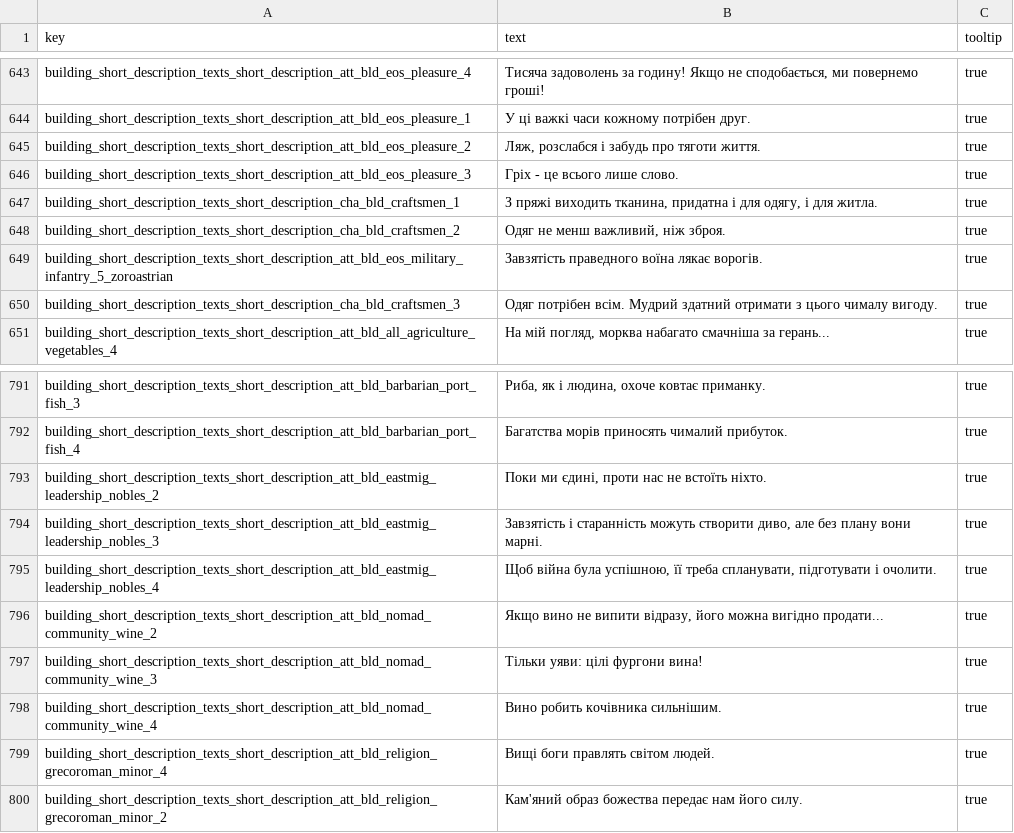
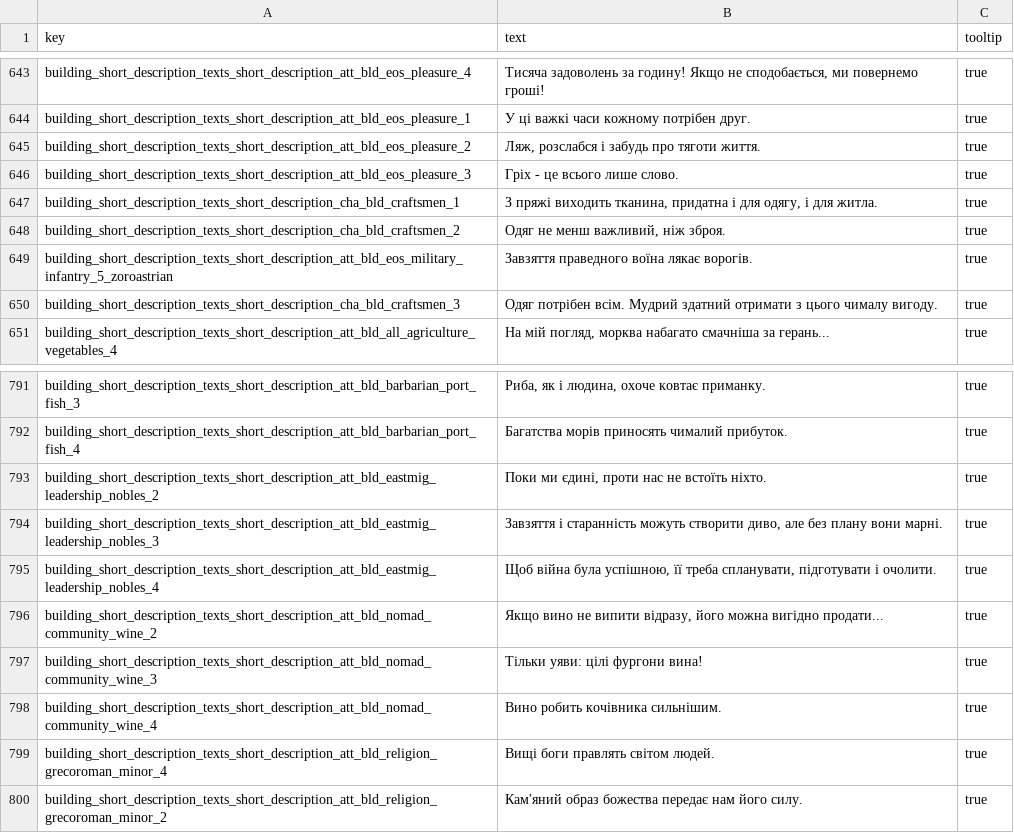
Before and after one commit to mshdevtech/mk1212ad_ukrainian_translation, a TSV file: translation/text/db/building_short_description_texts.loc.tsv, drawn as a sheet; only a part is shown, gaps mark what is left out.

```diff
--- a/translation/text/db/building_short_description_texts.loc.tsv
+++ b/translation/text/db/building_short_description_texts.loc.tsv
@@ -648,3 +648,3 @@ building_short_description_texts_short_description_cha_bld_craftsmen_1	З пря
 building_short_description_texts_short_description_cha_bld_craftsmen_2	Одяг не менш важливий, ніж зброя.	true
-building_short_description_texts_short_description_att_bld_eos_military_infantry_5_zoroastrian	Завзятість праведного воїна лякає ворогів.	true
+building_short_description_texts_short_description_att_bld_eos_military_infantry_5_zoroastrian	Завзяття праведного воїна лякає ворогів.	true
 building_short_description_texts_short_description_cha_bld_craftsmen_3	Одяг потрібен всім. Мудрий здатний отримати з цього чималу вигоду.	true
@@ -793,3 +793,3 @@ building_short_description_texts_short_description_att_bld_barbarian_port_fish_4
 building_short_description_texts_short_description_att_bld_eastmig_leadership_nobles_2	Поки ми єдині, проти нас не встоїть ніхто.	true
-building_short_description_texts_short_description_att_bld_eastmig_leadership_nobles_3	Завзятість і старанність можуть створити диво, але без плану вони марні.	true
+building_short_description_texts_short_description_att_bld_eastmig_leadership_nobles_3	Завзяття і старанність можуть створити диво, але без плану вони марні.	true
 building_short_description_texts_short_description_att_bld_eastmig_leadership_nobles_4	Щоб війна була успішною, її треба спланувати, підготувати і очолити.	true
```
Also changed, not shown: translation/text/db/agent_localisations.loc.tsv, translation/text/db/effects.loc.tsv, 1 other file.
